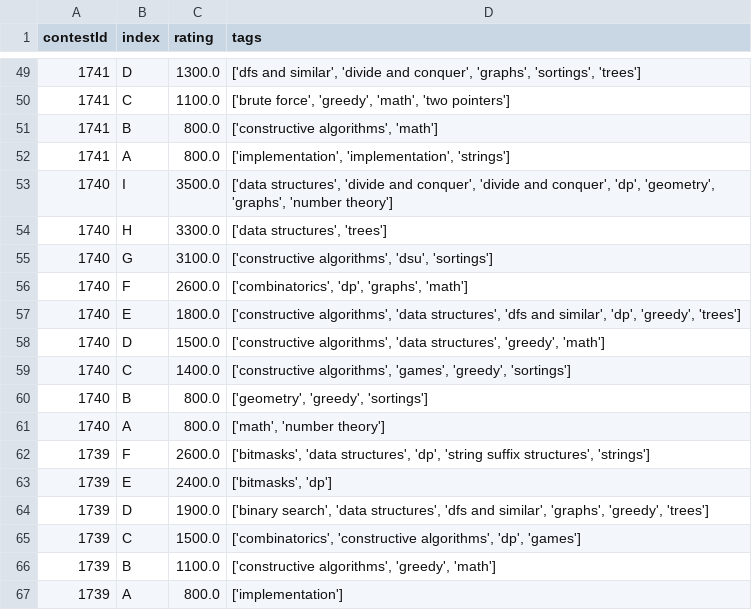
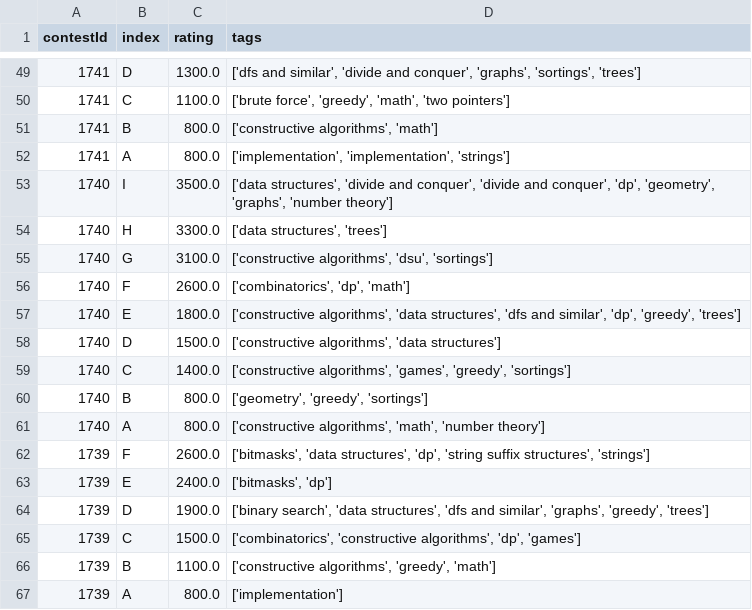
Before and after one commit to maxrage2529/cp-only, a CSV file: funcationalities/database/mainProblems_df.csv, drawn as a sheet; only a part is shown, gaps mark what is left out.

```diff
--- a/funcationalities/database/mainProblems_df.csv
+++ b/funcationalities/database/mainProblems_df.csv
@@ -55,8 +55,8 @@ contestId,index,rating,tags
 1740,G,3100.0,"['constructive algorithms', 'dsu', 'sortings']"
-1740,F,2600.0,"['combinatorics', 'dp', 'graphs', 'math']"
+1740,F,2600.0,"['combinatorics', 'dp', 'math']"
 1740,E,1800.0,"['constructive algorithms', 'data structures', 'dfs and similar', 'dp', 'greedy', 'trees']"
-1740,D,1500.0,"['constructive algorithms', 'data structures', 'greedy', 'math']"
+1740,D,1500.0,"['constructive algorithms', 'data structures']"
 1740,C,1400.0,"['constructive algorithms', 'games', 'greedy', 'sortings']"
 1740,B,800.0,"['geometry', 'greedy', 'sortings']"
-1740,A,800.0,"['math', 'number theory']"
+1740,A,800.0,"['constructive algorithms', 'math', 'number theory']"
 1739,F,2600.0,"['bitmasks', 'data structures', 'dp', 'string suffix structures', 'strings']"
```
Also changed, not shown: funcationalities/database/Dev_Manus.csv, funcationalities/database/maxrage.csv, 10 other files.
